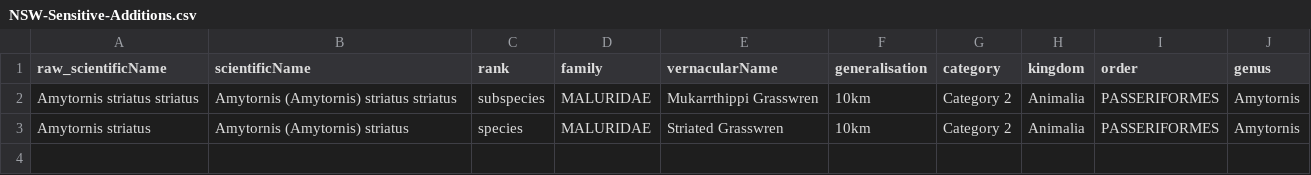
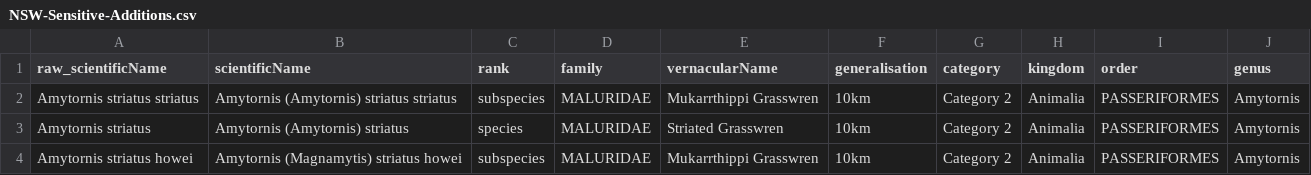
Before and after one commit to AtlasOfLivingAustralia/authoritative-lists, a CSV file: automated-processes/updateConservationSensitive/Additions/NSW-Sensitive-Additions.csv, drawn as a sheet.

Commit message:
Update NSW-Sensitive-Additions.csv

```diff
--- a/automated-processes/updateConservationSensitive/Additions/NSW-Sensitive-Additions.csv
+++ b/automated-processes/updateConservationSensitive/Additions/NSW-Sensitive-Additions.csv
@@ -3 +3,2 @@ Amytornis striatus striatus,Amytornis (Amytornis) striatus striatus,subspecies,M
 Amytornis striatus,Amytornis (Amytornis) striatus,species,MALURIDAE,Striated Grasswren,10km,Category 2,Animalia,PASSERIFORMES,Amytornis
+Amytornis striatus howei,Amytornis (Magnamytis) striatus howei,subspecies,MALURIDAE,Mukarrthippi Grasswren,10km,Category 2,Animalia,PASSERIFORMES,Amytornis
```
